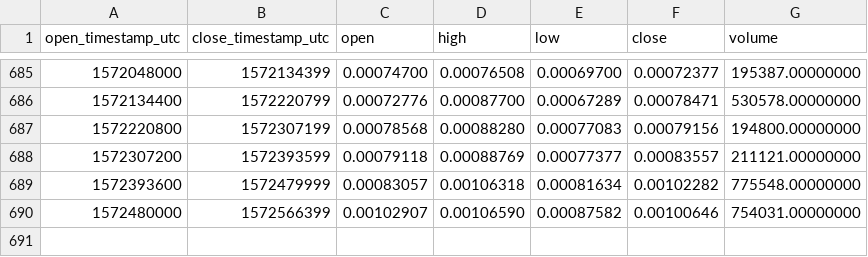
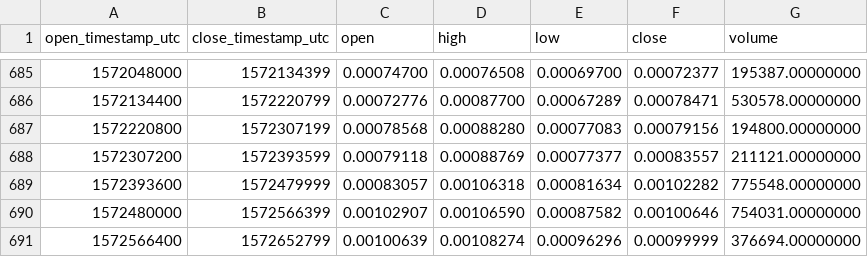
Before and after one commit to cryptobigbro/binance-WABIETH, a CSV file: binance-WABIETH-1d.csv, drawn as a sheet; only a part is shown, gaps mark what is left out.

Commit message:
Update OHLCV data.

```diff
--- a/binance-WABIETH-1d.csv
+++ b/binance-WABIETH-1d.csv
@@ -690 +690,2 @@ open_timestamp_utc,close_timestamp_utc,open,high,low,close,volume
 1572480000,1572566399,0.00102907,0.00106590,0.00087582,0.00100646,754031.00000000
+1572566400,1572652799,0.00100639,0.00108274,0.00096296,0.00099999,376694.00000000
```
Also changed, not shown: 1 other file.
